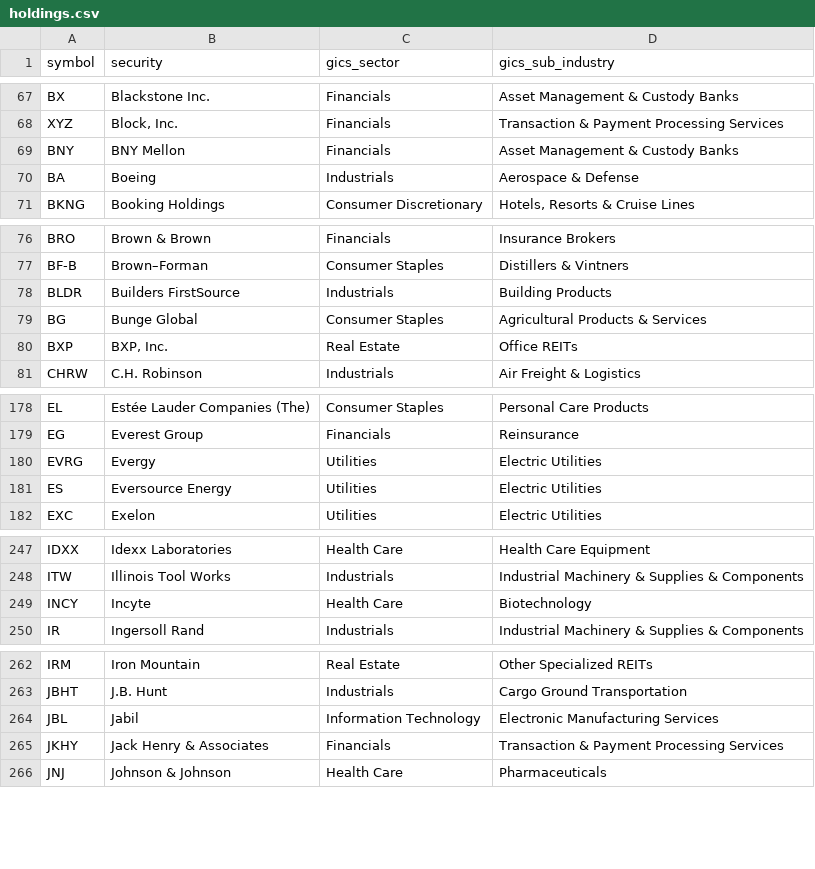
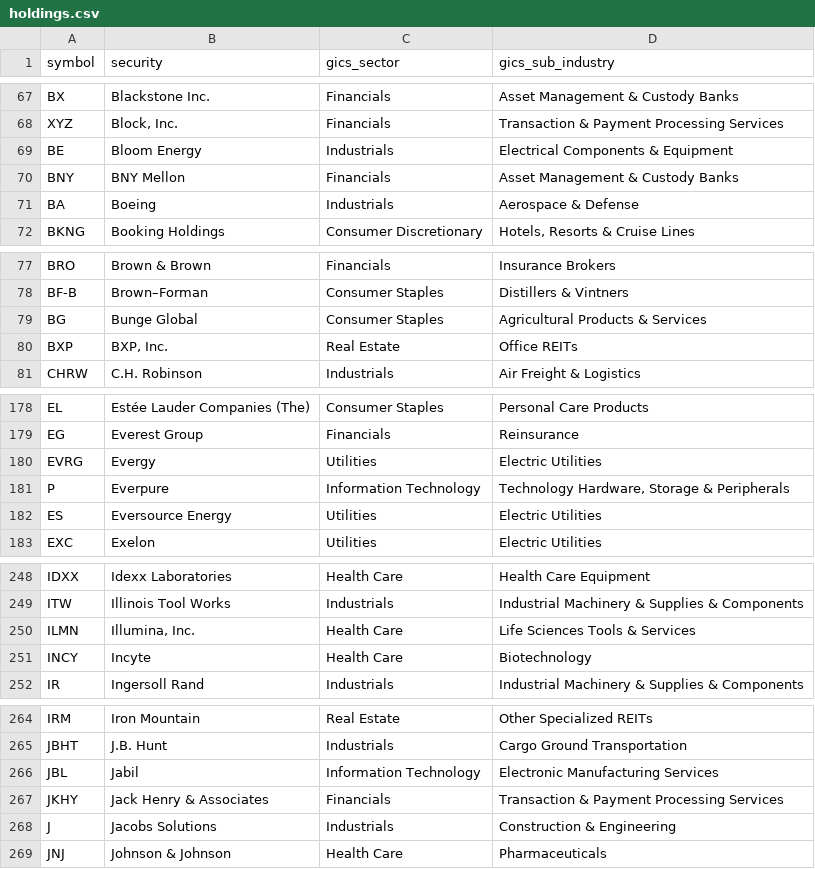
Before and after one commit to alex-sy-tang/ML_Portfolio, a CSV file: data/raw/holdings.csv, drawn as a sheet; only a part is shown, gaps mark what is left out; the diff covers the shown part only.

```diff
--- a/data/raw/holdings.csv
+++ b/data/raw/holdings.csv
@@ -68,2 +68,3 @@ BX,Blackstone Inc.,Financials,Asset Management & Custody Banks
 XYZ,"Block, Inc.",Financials,Transaction & Payment Processing Services
+BE,Bloom Energy,Industrials,Electrical Components & Equipment
 BNY,BNY Mellon,Financials,Asset Management & Custody Banks
@@ -77,3 +78,2 @@ BRO,Brown & Brown,Financials,Insurance Brokers
 BF-B,Brown–Forman,Consumer Staples,Distillers & Vintners
-BLDR,Builders FirstSource,Industrials,Building Products
 BG,Bunge Global,Consumer Staples,Agricultural Products & Services
@@ -180,2 +180,3 @@ EG,Everest Group,Financials,Reinsurance
 EVRG,Evergy,Utilities,Electric Utilities
+P,Everpure,Information Technology,"Technology Hardware, Storage & Peripherals"
 ES,Eversource Energy,Utilities,Electric Utilities
@@ -248,2 +249,3 @@ IDXX,Idexx Laboratories,Health Care,Health Care Equipment
 ITW,Illinois Tool Works,Industrials,Industrial Machinery & Supplies & Components
+ILMN,"Illumina, Inc.",Health Care,Life Sciences Tools & Services
 INCY,Incyte,Health Care,Biotechnology
@@ -265,2 +267,3 @@ JBL,Jabil,Information Technology,Electronic Manufacturing Services
 JKHY,Jack Henry & Associates,Financials,Transaction & Payment Processing Services
+J,Jacobs Solutions,Industrials,Construction & Engineering
 JNJ,Johnson & Johnson,Health Care,Pharmaceuticals
```
Also changed, not shown: 2 removed rows elsewhere in this file, data/processed/stock_portfolio.csv, data/processed/weekly_portfolio.csv, 1 other file.
